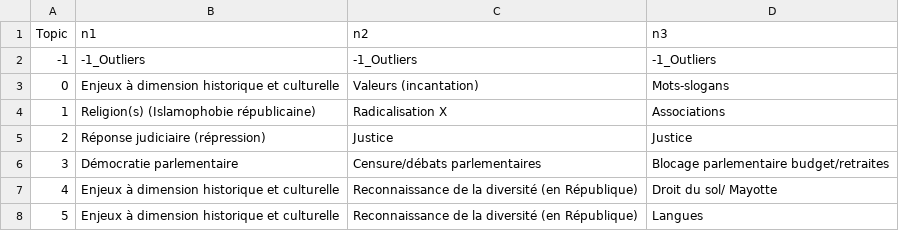
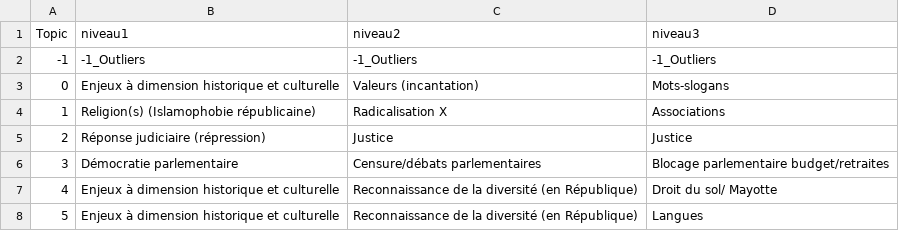
Before and after one commit to leomignot/republique-cest-quoi, a CSV file: models/bertopic/ref_topics.csv, drawn as a sheet; only a part is shown.

Commit message:
mod col names

```diff
--- a/models/bertopic/ref_topics.csv
+++ b/models/bertopic/ref_topics.csv
@@ -1,2 +1,2 @@
-Topic,n1,n2,n3
+Topic,niveau1,niveau2,niveau3
 -1,-1_Outliers,-1_Outliers,-1_Outliers
```
